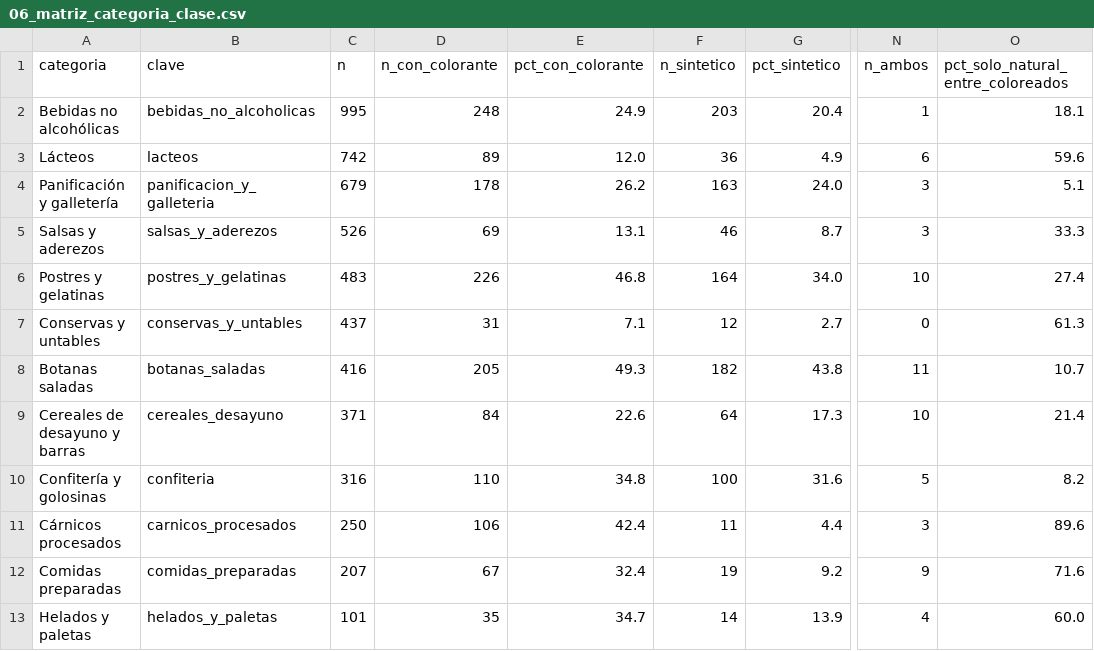
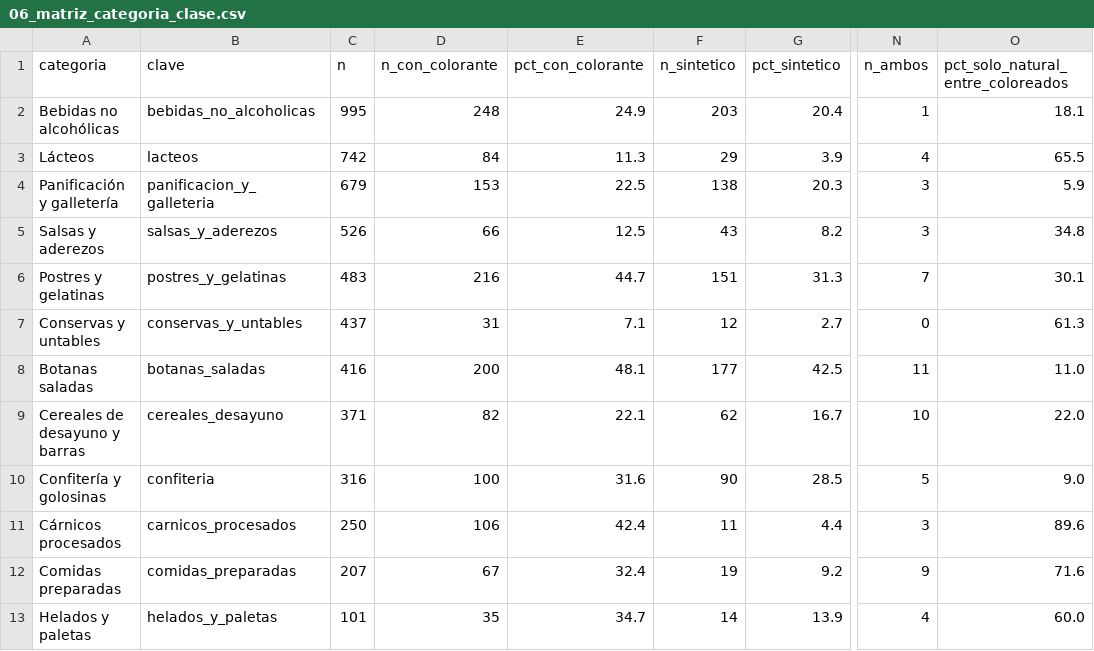
Before and after one commit to pantrok/colorantes-mexico-pln, a CSV file: reportes/06_matriz_categoria_clase.csv, drawn as a sheet; only a part is shown, gaps mark what is left out; the diff names each change by its address in the sheet, - before the commit and + after, or states it on an @@ line.

```diff
--- a/reportes/06_matriz_categoria_clase.csv
+++ b/reportes/06_matriz_categoria_clase.csv
-D3 (n_con_colorante): 89
+D3 (n_con_colorante): 84
-E3 (pct_con_colorante): 12.0
+E3 (pct_con_colorante): 11.3
-F3 (n_sintetico): 36
+F3 (n_sintetico): 29
-G3 (pct_sintetico): 4.9
+G3 (pct_sintetico): 3.9
-N3 (n_ambos): 6
+N3 (n_ambos): 4
-O3: 59.6
+O3: 65.5
-D4 (n_con_colorante): 178
+D4 (n_con_colorante): 153
-E4 (pct_con_colorante): 26.2
+E4 (pct_con_colorante): 22.5
-F4 (n_sintetico): 163
+F4 (n_sintetico): 138
-G4 (pct_sintetico): 24.0
+G4 (pct_sintetico): 20.3
-O4: 5.1
+O4: 5.9
-D5 (n_con_colorante): 69
+D5 (n_con_colorante): 66
-E5 (pct_con_colorante): 13.1
+E5 (pct_con_colorante): 12.5
-F5 (n_sintetico): 46
+F5 (n_sintetico): 43
-G5 (pct_sintetico): 8.7
+G5 (pct_sintetico): 8.2
-O5: 33.3
+O5: 34.8
-D6 (n_con_colorante): 226
+D6 (n_con_colorante): 216
-E6 (pct_con_colorante): 46.8
+E6 (pct_con_colorante): 44.7
-F6 (n_sintetico): 164
+F6 (n_sintetico): 151
-G6 (pct_sintetico): 34.0
+G6 (pct_sintetico): 31.3
-N6 (n_ambos): 10
+N6 (n_ambos): 7
-O6: 27.4
+O6: 30.1
-D8 (n_con_colorante): 205
+D8 (n_con_colorante): 200
-E8 (pct_con_colorante): 49.3
+E8 (pct_con_colorante): 48.1
-F8 (n_sintetico): 182
+F8 (n_sintetico): 177
-G8 (pct_sintetico): 43.8
+G8 (pct_sintetico): 42.5
-O8: 10.7
+O8: 11.0
-D9 (n_con_colorante): 84
+D9 (n_con_colorante): 82
-E9 (pct_con_colorante): 22.6
+E9 (pct_con_colorante): 22.1
-F9 (n_sintetico): 64
+F9 (n_sintetico): 62
-G9 (pct_sintetico): 17.3
+G9 (pct_sintetico): 16.7
-O9: 21.4
+O9: 22.0
-D10 (n_con_colorante): 110
+D10 (n_con_colorante): 100
-E10 (pct_con_colorante): 34.8
+E10 (pct_con_colorante): 31.6
-F10 (n_sintetico): 100
+F10 (n_sintetico): 90
-G10 (pct_sintetico): 31.6
+G10 (pct_sintetico): 28.5
-O10: 8.2
+O10: 9.0
```
Also changed, not shown: reportes/07_brecha_por_codigo.csv, reportes/07_falsador1_forma.csv, 35 other files.
